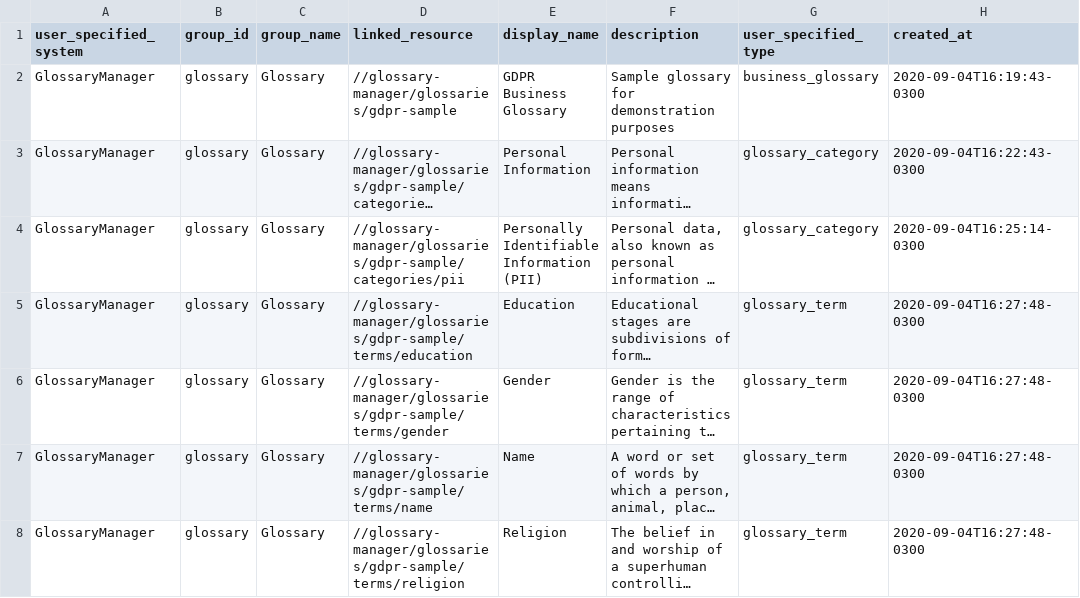
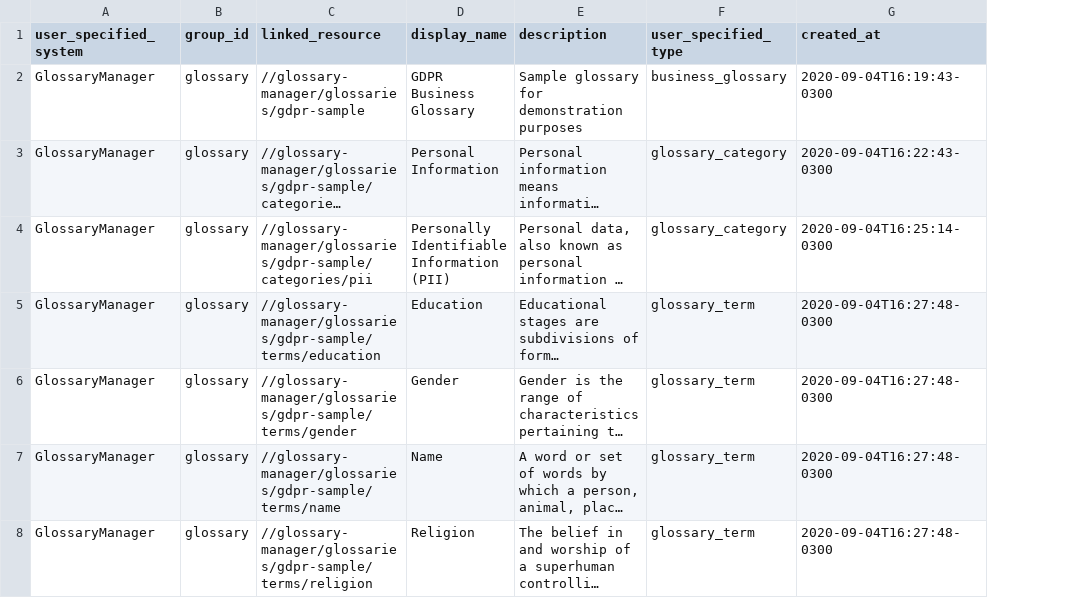
Before and after one commit to ricardolsmendes/datacatalog-custom-entries-manager, a CSV file: sample-input/business-glossary-opt-1-all-metadata.csv, drawn as a sheet; only a part is shown; long unchanged cells end in …; the diff names each change by its address in the sheet, - before the commit and + after, or states it on an @@ line.

Commit message:
Add tests for CustomEntriesCSVReader (#4)

```diff
--- a/sample-input/business-glossary-opt-1-all-metadata.csv
+++ b/sample-input/business-glossary-opt-1-all-metadata.csv
-column C (group_name), rows 2-8: all Glossary
```
Also changed, not shown: sample-input/business-glossary-opt-2-empty-values.csv, 6 other files.
